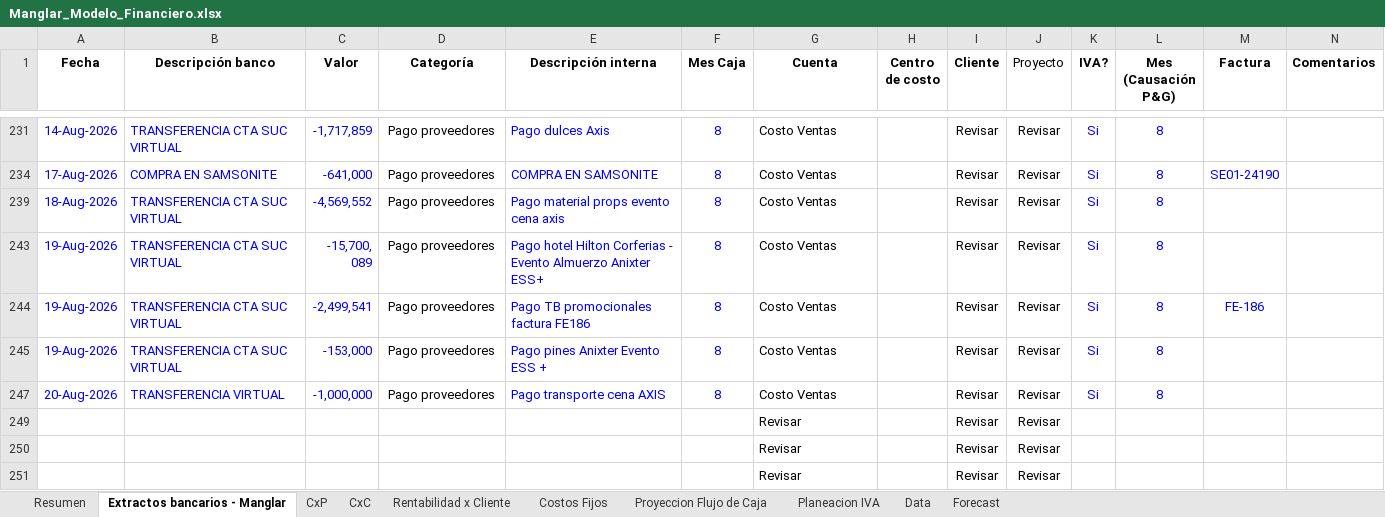
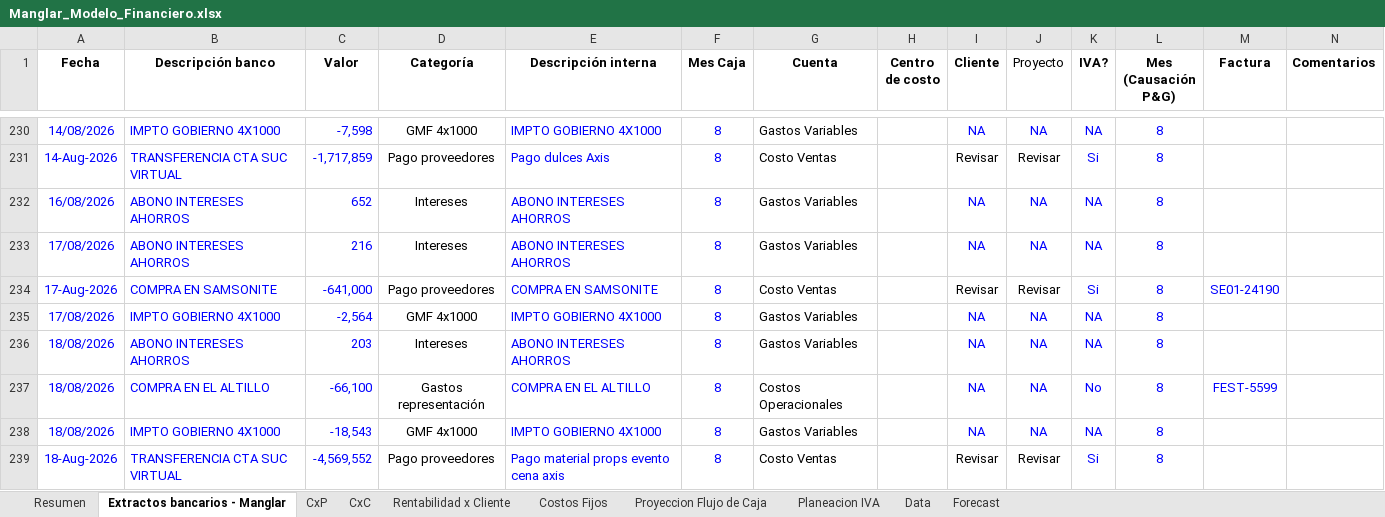
Before and after one commit to santiagomanglar/dashboard-manglar, an Excel workbook: Manglar_Modelo_Financiero.xlsx, sheet Extractos bancarios - Manglar, drawn as a sheet; only a part is shown, gaps mark what is left out; the shorter side is filled out with more unchanged rows; values as stored, in another font and other column widths than the file's, no borders; charts and pictures and conditional formats not drawn; rows hold the shown columns only; the diff covers the shown part only; the diff names each change by its address in the sheet, - before the commit and + after, or states it on an @@ line.

Commit message:
Add files via upload

```diff
--- a/Manglar_Modelo_Financiero.xlsx (sheet Extractos bancarios - Manglar)
+++ b/Manglar_Modelo_Financiero.xlsx (sheet Extractos bancarios - Manglar)
@@ row 230 unhidden: 14/08/2026 | IMPTO GOBIERNO 4X1000 | -7,598 | GMF 4x1000 | IMPTO GOBIERNO 4X1000 | 8 | Gastos Variables |  | NA | NA | NA | 8 @@
@@ row 232 unhidden: 16/08/2026 | ABONO INTERESES AHORROS | 652 | Intereses | ABONO INTERESES AHORROS | 8 | Gastos Variables |  | NA | NA | NA | 8 @@
@@ row 233 unhidden: 17/08/2026 | ABONO INTERESES AHORROS | 216 | Intereses | ABONO INTERESES AHORROS | 8 | Gastos Variables |  | NA | NA | NA | 8 @@
@@ row 235 unhidden: 17/08/2026 | IMPTO GOBIERNO 4X1000 | -2,564 | GMF 4x1000 | IMPTO GOBIERNO 4X1000 | 8 | Gastos Variables |  | NA | NA | NA | 8 @@
@@ row 236 unhidden: 18/08/2026 | ABONO INTERESES AHORROS | 203 | Intereses | ABONO INTERESES AHORROS | 8 | Gastos Variables |  | NA | NA | NA | 8 @@
@@ row 237 unhidden: 18/08/2026 | COMPRA EN EL ALTILLO | -66,100 | Gastos representación | COMPRA EN EL ALTILLO | 8 | Costos Operacionales |  | NA | NA | No | 8 | FEST-5599 @@
@@ row 238 unhidden: 18/08/2026 | IMPTO GOBIERNO 4X1000 | -18,543 | GMF 4x1000 | IMPTO GOBIERNO 4X1000 | 8 | Gastos Variables |  | NA | NA | NA | 8 @@
```
Also changed, not shown: 173 hidden or unhidden rows elsewhere in this sheet.
